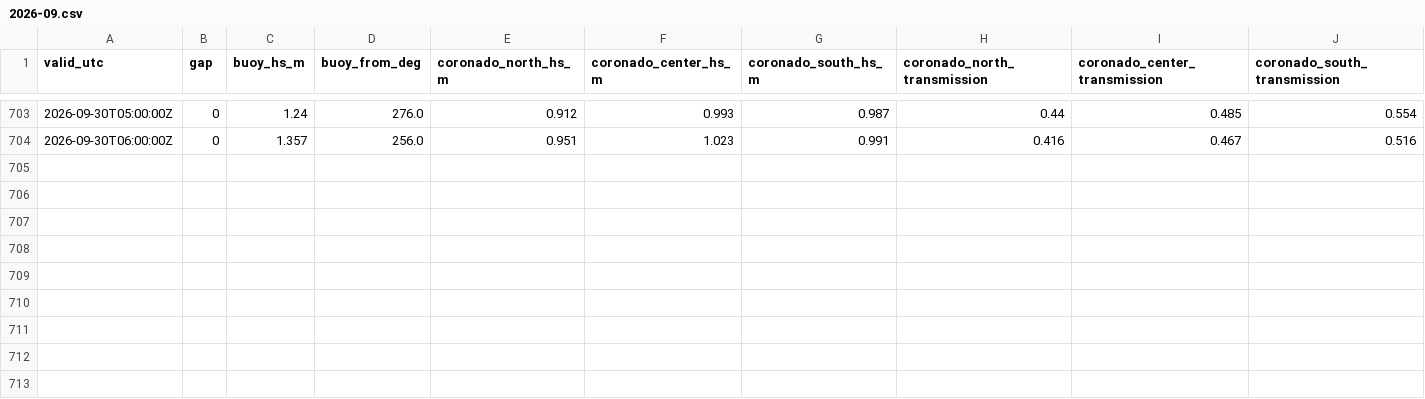
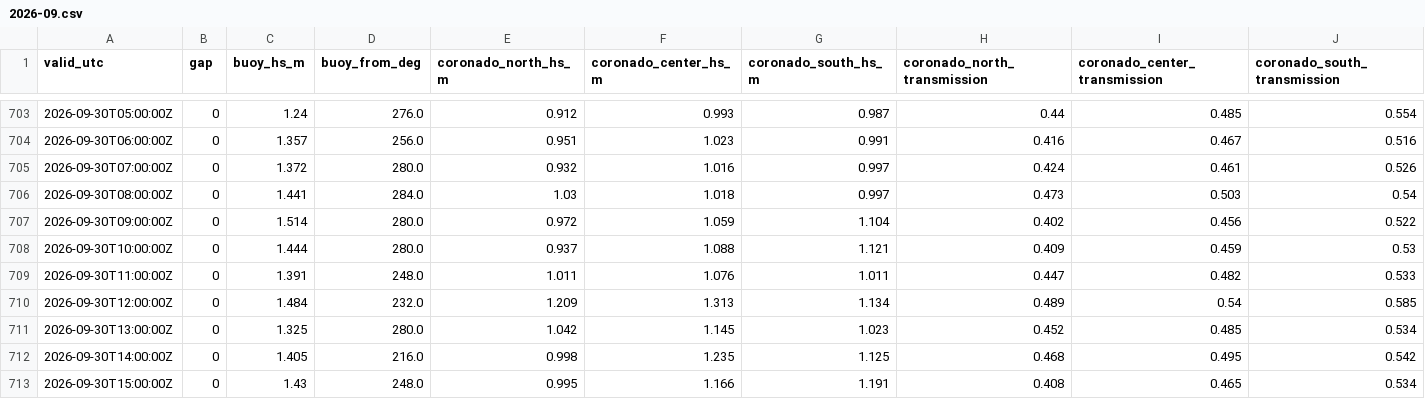
Before and after one commit to ptrrdrck/nado-waves, a CSV file: data/series/46232/2026-09.csv, drawn as a sheet; only a part is shown, gaps mark what is left out; the diff names each change by its address in the sheet, - before the commit and + after, or states it on an @@ line.

```diff
--- a/data/series/46232/2026-09.csv
+++ b/data/series/46232/2026-09.csv
+row 705: 2026-09-30T07:00:00Z | 0 | 1.372 | 280.0 | 0.932 | 1.016 | 0.997 | 0.424 | 0.461 | 0.526
+row 706: 2026-09-30T08:00:00Z | 0 | 1.441 | 284.0 | 1.03 | 1.018 | 0.997 | 0.473 | 0.503 | 0.54
+row 707: 2026-09-30T09:00:00Z | 0 | 1.514 | 280.0 | 0.972 | 1.059 | 1.104 | 0.402 | 0.456 | 0.522
+row 708: 2026-09-30T10:00:00Z | 0 | 1.444 | 280.0 | 0.937 | 1.088 | 1.121 | 0.409 | 0.459 | 0.53
+row 709: 2026-09-30T11:00:00Z | 0 | 1.391 | 248.0 | 1.011 | 1.076 | 1.011 | 0.447 | 0.482 | 0.533
+row 710: 2026-09-30T12:00:00Z | 0 | 1.484 | 232.0 | 1.209 | 1.313 | 1.134 | 0.489 | 0.54 | 0.585
+row 711: 2026-09-30T13:00:00Z | 0 | 1.325 | 280.0 | 1.042 | 1.145 | 1.023 | 0.452 | 0.485 | 0.534
+row 712: 2026-09-30T14:00:00Z | 0 | 1.405 | 216.0 | 0.998 | 1.235 | 1.125 | 0.468 | 0.495 | 0.542
+row 713: 2026-09-30T15:00:00Z | 0 | 1.43 | 248.0 | 0.995 | 1.166 | 1.191 | 0.408 | 0.465 | 0.534
```
